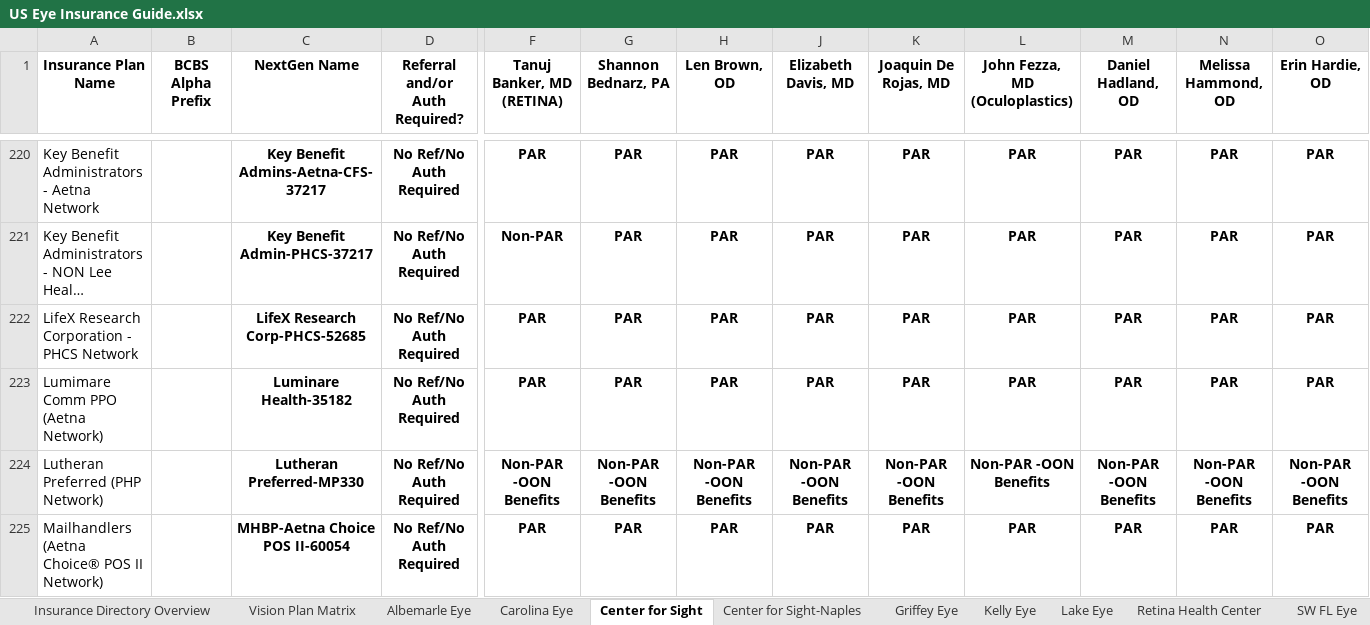
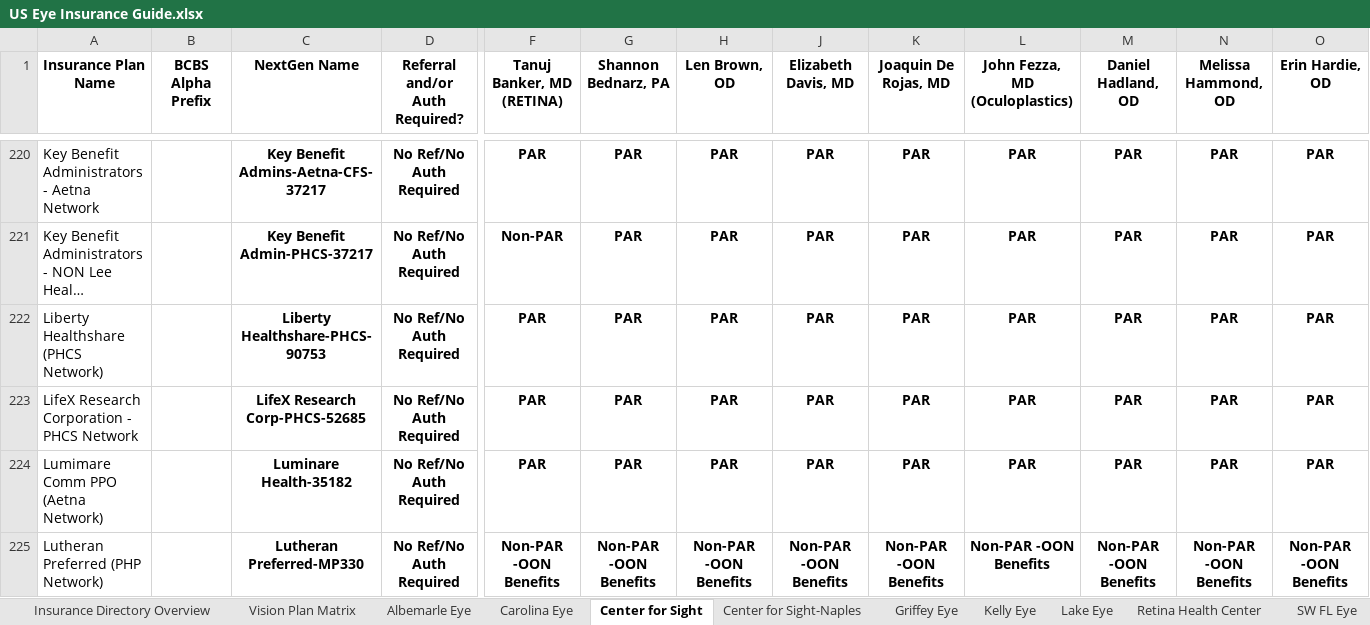
Before and after one commit to wak1616/PAC, an Excel workbook: US Eye Insurance Guide.xlsx, sheet Center for Sight, drawn as a sheet; only a part is shown, gaps mark what is left out; the shorter side is filled out with more unchanged rows; long unchanged cells end in …; values as stored, in another font and other column widths than the file's, no borders; conditional formats not drawn; rows hold the shown columns only; the diff covers the shown part only; the diff names each change by its address in the sheet, - before the commit and + after, or states it on an @@ line.

```diff
--- a/US Eye Insurance Guide.xlsx (sheet Center for Sight)
+++ b/US Eye Insurance Guide.xlsx (sheet Center for Sight)
+row 222: Liberty Healthshare (PHCS Network) |  | Liberty Healthshare-PHCS-90753 | No Ref/No Auth Required | PAR | PAR | PAR | PAR | PAR | PAR | PAR | PAR | PAR
```
Also changed, not shown: 1 added row and 1 edited cell elsewhere in this sheet, sheet Retina Health Center, sheet Center for Sight-Naples, sheet Lake Eye, sheet SW FL Eye, sheet MEC-ASC.
